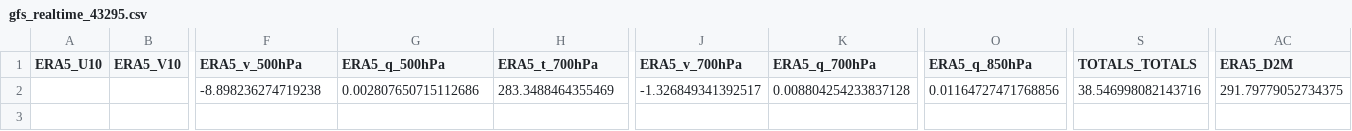
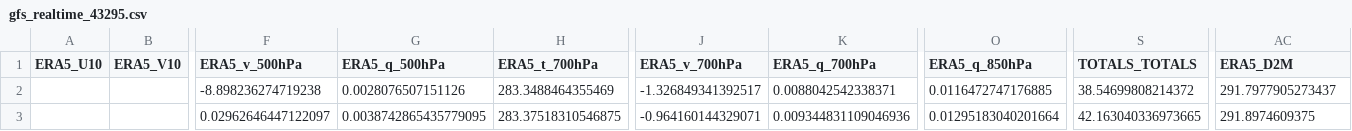
Before and after one commit to Aprameya05/CSIR-Thunderstorm-Bengaluru, a CSV file: data/gfs_realtime_43295.csv, drawn as a sheet; only a part is shown, gaps mark what is left out; rows hold the shown columns only; the diff names each change by its address in the sheet, - before the commit and + after, or states it on an @@ line.

```diff
--- a/data/gfs_realtime_43295.csv
+++ b/data/gfs_realtime_43295.csv
-G2 (ERA5_q_500hPa): 0.002807650715112686
+G2 (ERA5_q_500hPa): 0.0028076507151126
-K2 (ERA5_q_700hPa): 0.008804254233837128
+K2 (ERA5_q_700hPa): 0.0088042542338371
-O2 (ERA5_q_850hPa): 0.01164727471768856
+O2 (ERA5_q_850hPa): 0.0116472747176885
-S2 (TOTALS_TOTALS): 38.546998082143716
+S2 (TOTALS_TOTALS): 38.54699808214372
-AC2 (ERA5_D2M): 291.79779052734375
+AC2 (ERA5_D2M): 291.7977905273437
+row 3:  |  | 0.02962646447122097 | 0.0038742865435779095 | 283.37518310546875 | -0.964160144329071 | 0.009344831109046936 | 0.01295183040201664 | 42.163040336973665 | 291.8974609375
```
Also changed, not shown: data/forecast_log.csv, data/upperair_realtime_43295.csv, 7 other files.
